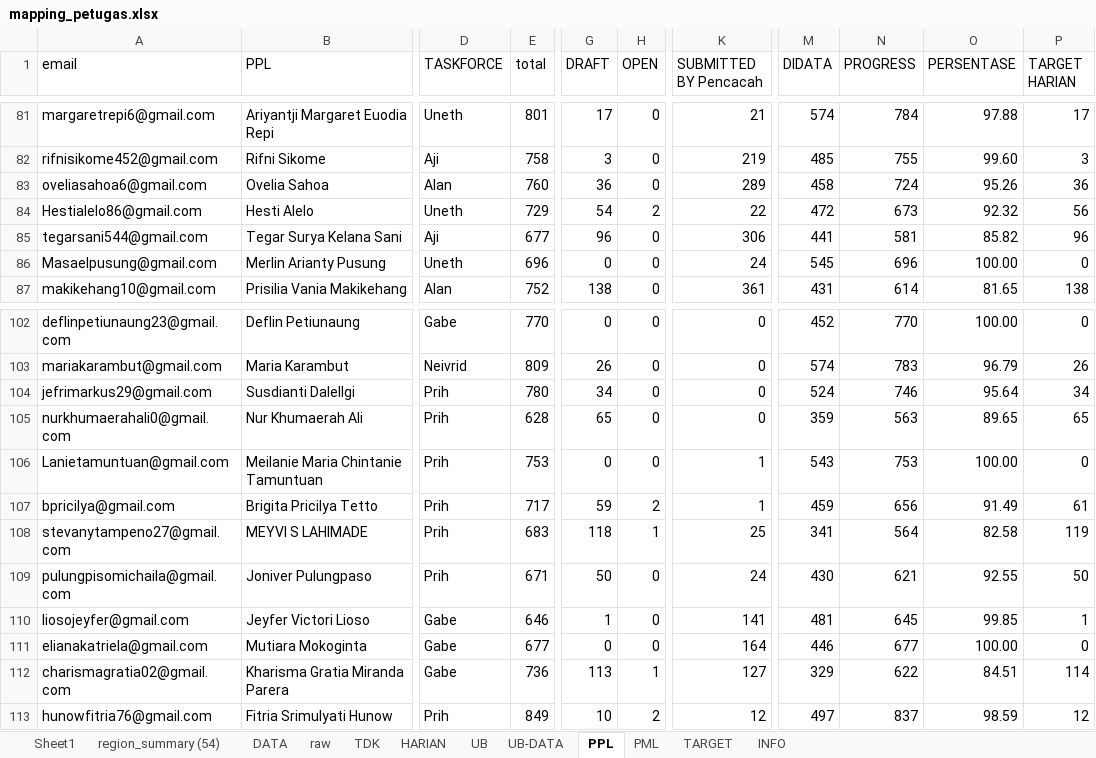
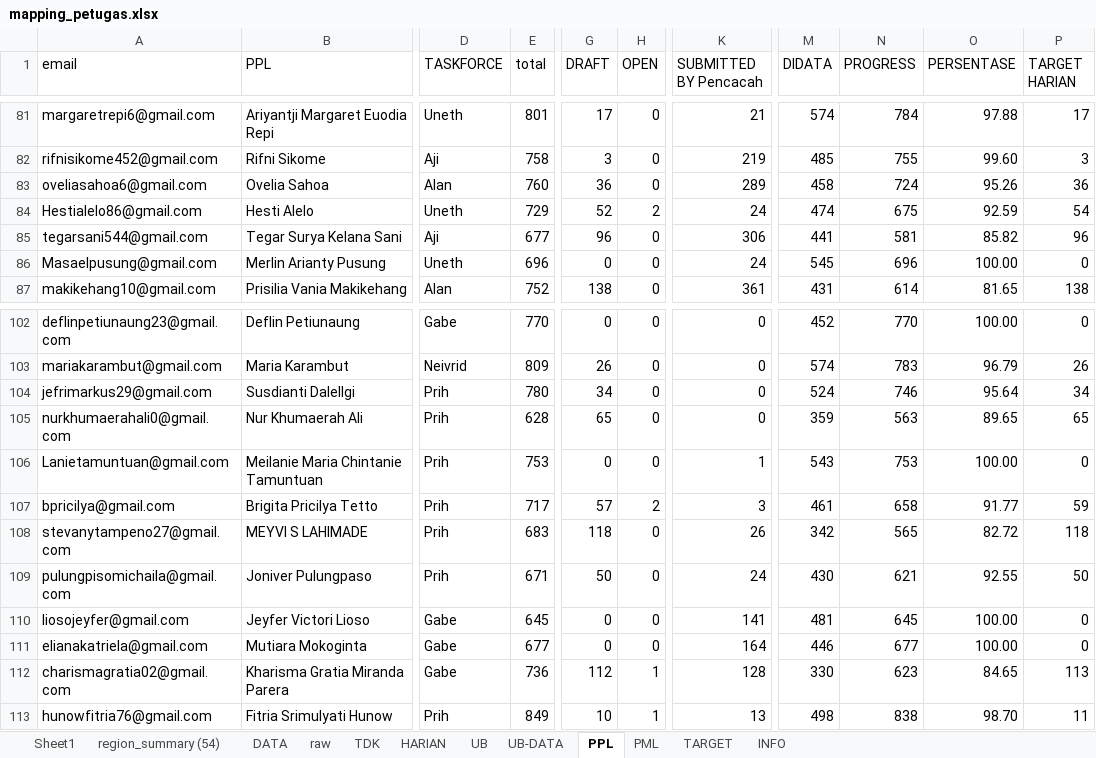
Before and after one commit to gaberielmanalu931/dashboard-petugas, an Excel workbook: mapping_petugas.xlsx, sheet PPL, drawn as a sheet; only a part is shown, gaps mark what is left out; values as stored, in another font and other column widths than the file's, no borders; the diff covers the shown part only; the diff names each change by its address in the sheet, - before the commit and + after, or states it on an @@ line.

```diff
--- a/mapping_petugas.xlsx (sheet PPL)
+++ b/mapping_petugas.xlsx (sheet PPL)
-G84 (DRAFT): 54
+G84 (DRAFT): 52
-K84 (SUBMITTED BY Pencacah): 22
+K84 (SUBMITTED BY Pencacah): 24
-M84 (DIDATA): 472
+M84 (DIDATA): 474
-N84 (PROGRESS): 673
+N84 (PROGRESS): 675
-O84 (PERSENTASE): 92.32
+O84 (PERSENTASE): 92.59
-P84 (TARGET HARIAN): 56
+P84 (TARGET HARIAN): 54
-G107 (DRAFT): 59
+G107 (DRAFT): 57
-K107 (SUBMITTED BY Pencacah): 1
+K107 (SUBMITTED BY Pencacah): 3
-M107 (DIDATA): 459
+M107 (DIDATA): 461
-N107 (PROGRESS): 656
+N107 (PROGRESS): 658
-O107 (PERSENTASE): 91.49
+O107 (PERSENTASE): 91.77
-P107 (TARGET HARIAN): 61
+P107 (TARGET HARIAN): 59
-H108 (OPEN): 1
+H108 (OPEN): 0
-K108 (SUBMITTED BY Pencacah): 25
+K108 (SUBMITTED BY Pencacah): 26
-M108 (DIDATA): 341
+M108 (DIDATA): 342
-N108 (PROGRESS): 564
+N108 (PROGRESS): 565
-O108 (PERSENTASE): 82.58
+O108 (PERSENTASE): 82.72
-P108 (TARGET HARIAN): 119
+P108 (TARGET HARIAN): 118
-E110 (total): 646
+E110 (total): 645
-G110 (DRAFT): 1
+G110 (DRAFT): 0
-O110 (PERSENTASE): 99.85
+O110 (PERSENTASE): 100.00
-P110 (TARGET HARIAN): 1
+P110 (TARGET HARIAN): 0
-G112 (DRAFT): 113
+G112 (DRAFT): 112
-K112 (SUBMITTED BY Pencacah): 127
+K112 (SUBMITTED BY Pencacah): 128
-M112 (DIDATA): 329
+M112 (DIDATA): 330
-N112 (PROGRESS): 622
+N112 (PROGRESS): 623
-O112 (PERSENTASE): 84.51
+O112 (PERSENTASE): 84.65
-P112 (TARGET HARIAN): 114
+P112 (TARGET HARIAN): 113
-H113 (OPEN): 2
+H113 (OPEN): 1
-K113 (SUBMITTED BY Pencacah): 12
+K113 (SUBMITTED BY Pencacah): 13
-M113 (DIDATA): 497
+M113 (DIDATA): 498
-N113 (PROGRESS): 837
+N113 (PROGRESS): 838
-O113 (PERSENTASE): 98.59
+O113 (PERSENTASE): 98.70
-P113 (TARGET HARIAN): 12
+P113 (TARGET HARIAN): 11
```
Also changed, not shown: 168 edited cells elsewhere in this sheet, sheet raw, sheet DATA, sheet PML, sheet HARIAN.
